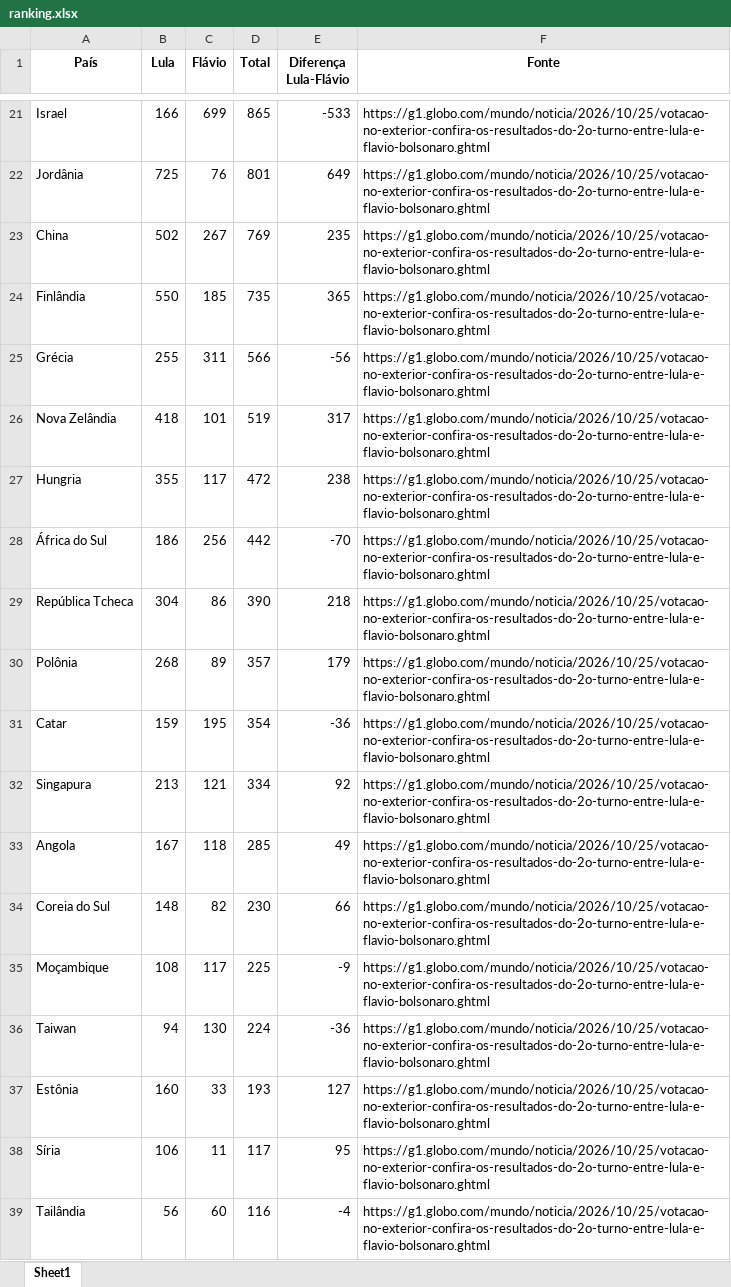
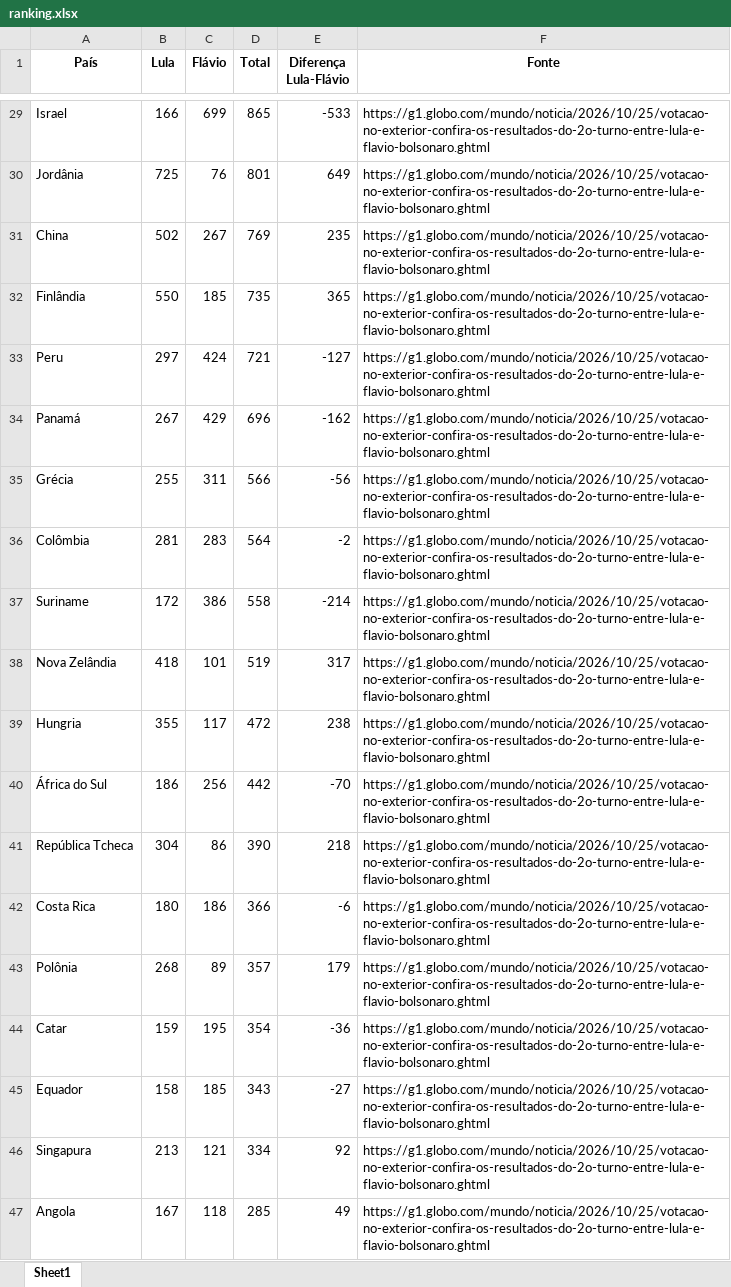
Before and after one commit to lipex360x/g1-election, an Excel workbook: output/ranking.xlsx, sheet Sheet1, drawn as a sheet; only a part is shown, gaps mark what is left out; the shorter side is filled out with more unchanged rows; values as stored, in another font and other column widths than the file's, no borders; the diff covers the shown part only; the diff names each change by its address in the sheet, - before the commit and + after, or states it on an @@ line.

```diff
--- a/output/ranking.xlsx (sheet Sheet1)
+++ b/output/ranking.xlsx (sheet Sheet1)
+row 33: Peru | 297 | 424 | 721 | -127 | https://g1.globo.com/mundo/noticia/2026/10/25/votacao-no-exterior-confira-os-resultados-do-2o-turno-entre-lula-e-flavio-bolsonaro.ghtml
+row 34: Panamá | 267 | 429 | 696 | -162 | https://g1.globo.com/mundo/noticia/2026/10/25/votacao-no-exterior-confira-os-resultados-do-2o-turno-entre-lula-e-flavio-bolsonaro.ghtml
+row 36: Colômbia | 281 | 283 | 564 | -2 | https://g1.globo.com/mundo/noticia/2026/10/25/votacao-no-exterior-confira-os-resultados-do-2o-turno-entre-lula-e-flavio-bolsonaro.ghtml
+row 37: Suriname | 172 | 386 | 558 | -214 | https://g1.globo.com/mundo/noticia/2026/10/25/votacao-no-exterior-confira-os-resultados-do-2o-turno-entre-lula-e-flavio-bolsonaro.ghtml
+row 42: Costa Rica | 180 | 186 | 366 | -6 | https://g1.globo.com/mundo/noticia/2026/10/25/votacao-no-exterior-confira-os-resultados-do-2o-turno-entre-lula-e-flavio-bolsonaro.ghtml
+row 45: Equador | 158 | 185 | 343 | -27 | https://g1.globo.com/mundo/noticia/2026/10/25/votacao-no-exterior-confira-os-resultados-do-2o-turno-entre-lula-e-flavio-bolsonaro.ghtml
```
Also changed, not shown: 39 added rows elsewhere in this sheet, 3 other files.
